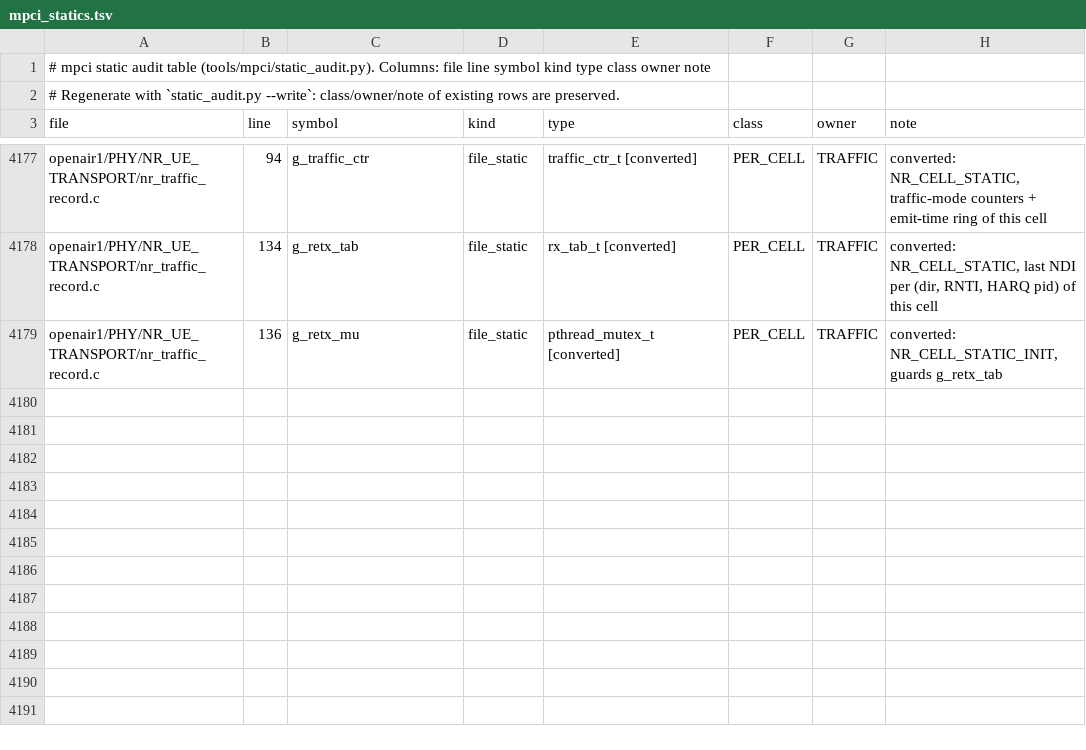
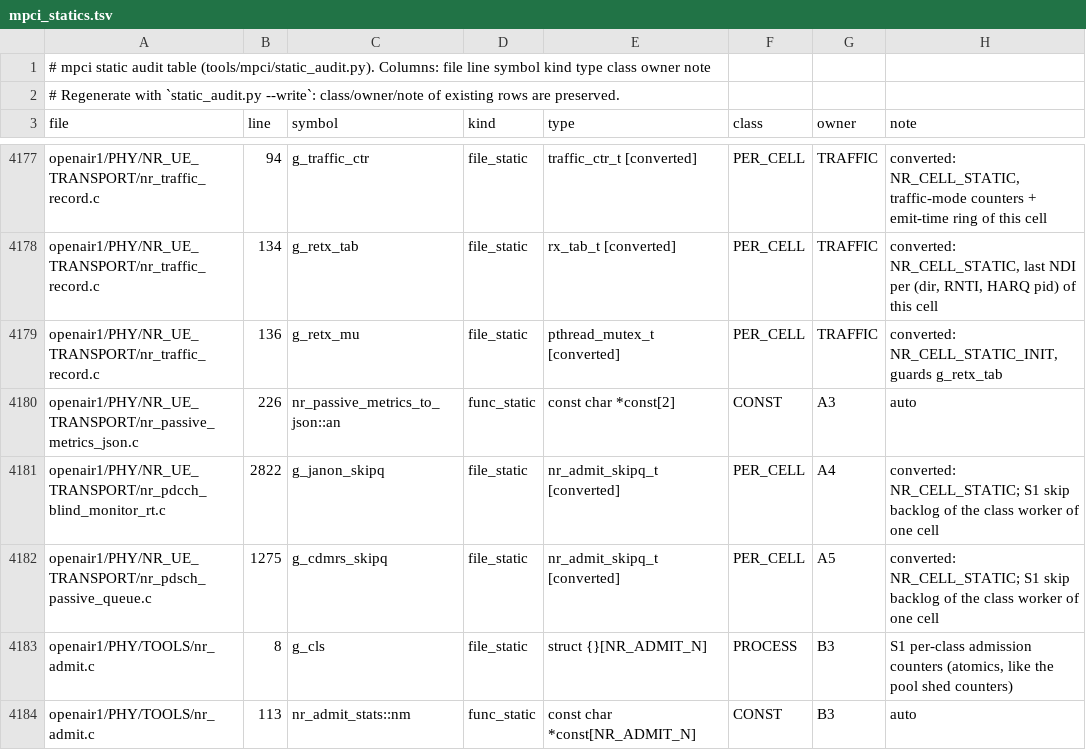
Before and after one commit to nico-net/passive_agnostic_rx_for_sensing, a TSV file: tools/mpci/mpci_statics.tsv, drawn as a sheet; only a part is shown, gaps mark what is left out.

```diff
--- a/tools/mpci/mpci_statics.tsv
+++ b/tools/mpci/mpci_statics.tsv
@@ -4179 +4179,6 @@ openair1/PHY/NR_UE_TRANSPORT/nr_traffic_record.c	134	g_retx_tab	file_static	rx_t
 openair1/PHY/NR_UE_TRANSPORT/nr_traffic_record.c	136	g_retx_mu	file_static	pthread_mutex_t [converted]	PER_CELL	TRAFFIC	converted: NR_CELL_STATIC_INIT, guards g_retx_tab
+openair1/PHY/NR_UE_TRANSPORT/nr_passive_metrics_json.c	226	nr_passive_metrics_to_json::an	func_static	const char *const[2]	CONST	A3	auto
+openair1/PHY/NR_UE_TRANSPORT/nr_pdcch_blind_monitor_rt.c	2822	g_janon_skipq	file_static	nr_admit_skipq_t [converted]	PER_CELL	A4	converted: NR_CELL_STATIC; S1 skip backlog of the class worker of one cell
+openair1/PHY/NR_UE_TRANSPORT/nr_pdsch_passive_queue.c	1275	g_cdmrs_skipq	file_static	nr_admit_skipq_t [converted]	PER_CELL	A5	converted: NR_CELL_STATIC; S1 skip backlog of the class worker of one cell
+openair1/PHY/TOOLS/nr_admit.c	8	g_cls	file_static	struct {}[NR_ADMIT_N]	PROCESS	B3	S1 per-class admission counters (atomics, like the pool shed counters)
+openair1/PHY/TOOLS/nr_admit.c	113	nr_admit_stats::nm	func_static	const char *const[NR_ADMIT_N]	CONST	B3	auto
```
Also changed, not shown: 15 other files.
